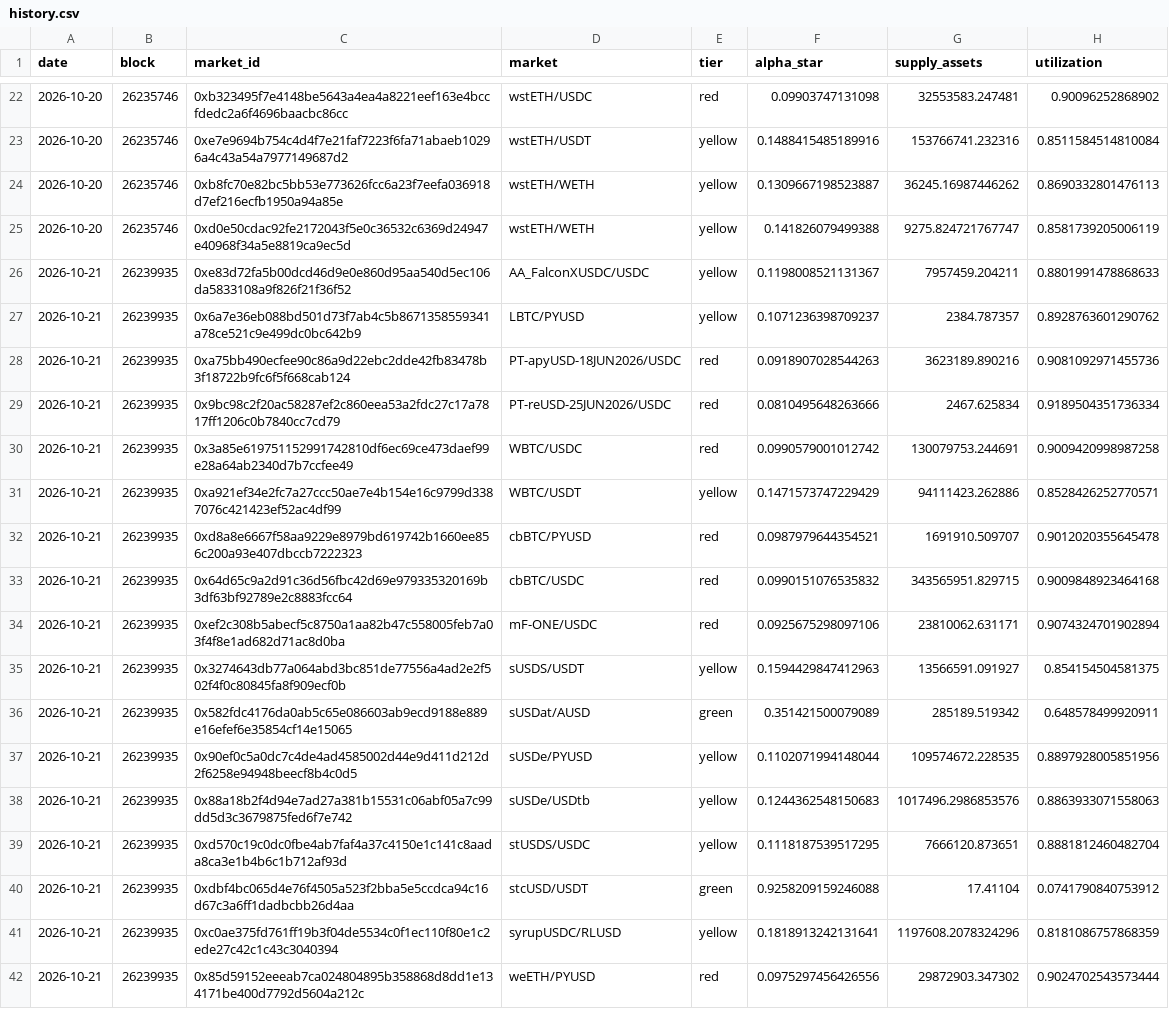
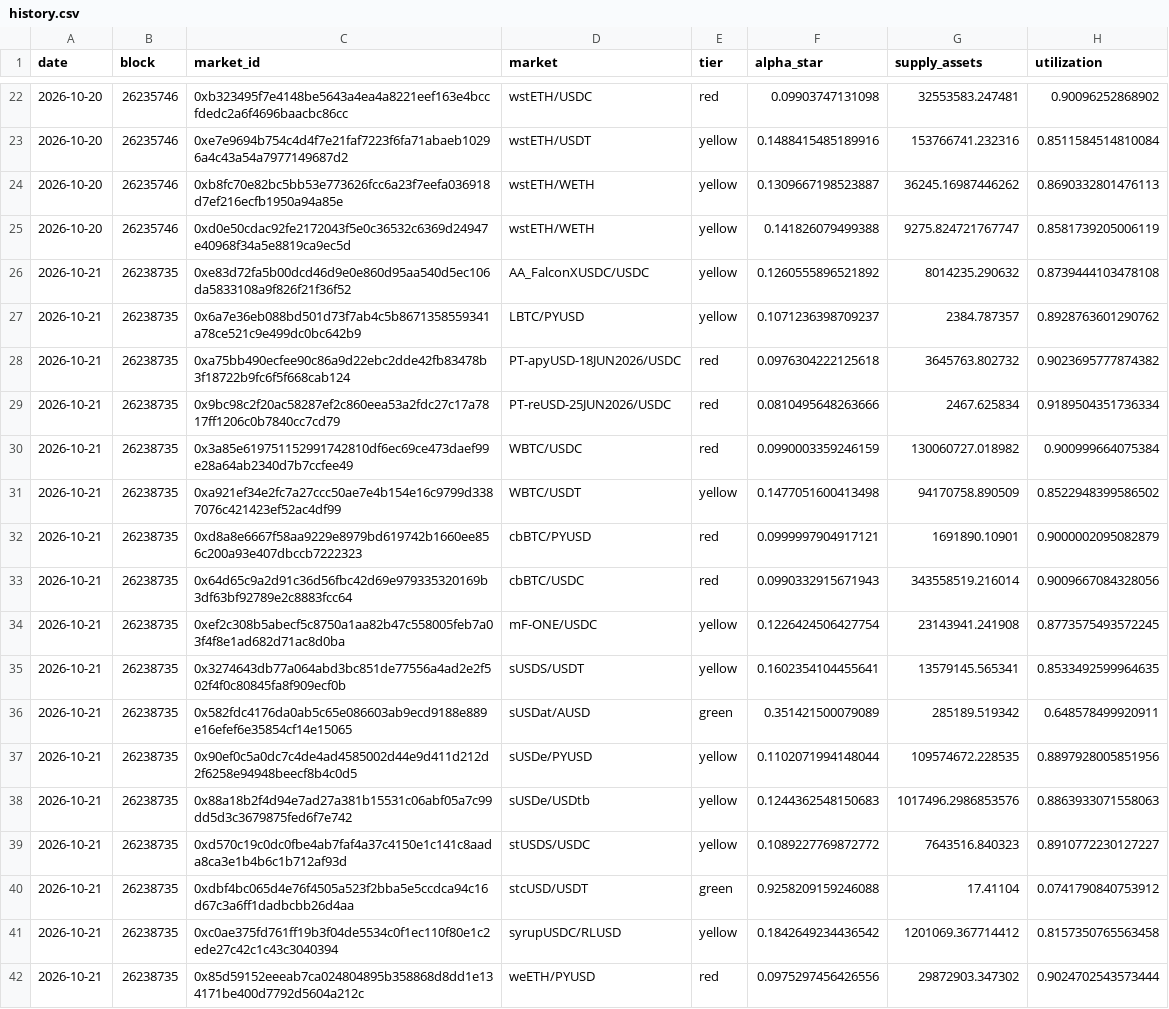
Before and after one commit to paandrighetti/stressMorphoBlue, a CSV file: history.csv, drawn as a sheet; only a part is shown, gaps mark what is left out; the diff covers the shown part only.

```diff
--- a/history.csv
+++ b/history.csv
@@ -25,18 +25,18 @@ date,block,market_id,market,tier,alpha_star,supply_assets,utilization
 2026-10-20,26235746,0xd0e50cdac92fe2172043f5e0c36532c6369d24947e40968f34a5e8819ca9ec5d,wstETH/WETH,yellow,0.141826079499388,9275.824721767747,0.8581739205006119
-2026-10-21,26239935,0xe83d72fa5b00dcd46d9e0e860d95aa540d5ec106da5833108a9f826f21f36f52,AA_FalconXUSDC/USDC,yellow,0.1198008521131367,7957459.204211,0.8801991478868633
-2026-10-21,26239935,0x6a7e36eb088bd501d73f7ab4c5b8671358559341a78ce521c9e499dc0bc642b9,LBTC/PYUSD,yellow,0.1071236398709237,2384.787357,0.8928763601290762
-2026-10-21,26239935,0xa75bb490ecfee90c86a9d22ebc2dde42fb83478b3f18722b9fc6f5f668cab124,PT-apyUSD-18JUN2026/USDC,red,0.0918907028544263,3623189.890216,0.9081092971455736
-2026-10-21,26239935,0x9bc98c2f20ac58287ef2c860eea53a2fdc27c17a7817ff1206c0b7840cc7cd79,PT-reUSD-25JUN2026/USDC,red,0.0810495648263666,2467.625834,0.9189504351736334
-2026-10-21,26239935,0x3a85e619751152991742810df6ec69ce473daef99e28a64ab2340d7b7ccfee49,WBTC/USDC,red,0.0990579001012742,130079753.244691,0.9009420998987258
-2026-10-21,26239935,0xa921ef34e2fc7a27ccc50ae7e4b154e16c9799d3387076c421423ef52ac4df99,WBTC/USDT,yellow,0.1471573747229429,94111423.262886,0.8528426252770571
-2026-10-21,26239935,0xd8a8e6667f58aa9229e8979bd619742b1660ee856c200a93e407dbccb7222323,cbBTC/PYUSD,red,0.0987979644354521,1691910.509707,0.9012020355645478
-2026-10-21,26239935,0x64d65c9a2d91c36d56fbc42d69e979335320169b3df63bf92789e2c8883fcc64,cbBTC/USDC,red,0.0990151076535832,343565951.829715,0.9009848923464168
-2026-10-21,26239935,0xef2c308b5abecf5c8750a1aa82b47c558005feb7a03f4f8e1ad682d71ac8d0ba,mF-ONE/USDC,red,0.0925675298097106,23810062.631171,0.9074324701902894
-2026-10-21,26239935,0x3274643db77a064abd3bc851de77556a4ad2e2f502f4f0c80845fa8f909ecf0b,sUSDS/USDT,yellow,0.1594429847412963,13566591.091927,0.854154504581375
-2026-10-21,26239935,0x582fdc4176da0ab5c65e086603ab9ecd9188e889e16efef6e35854cf14e15065,sUSDat/AUSD,green,0.351421500079089,285189.519342,0.648578499920911
-2026-10-21,26239935,0x90ef0c5a0dc7c4de4ad4585002d44e9d411d212d2f6258e94948beecf8b4c0d5,sUSDe/PYUSD,yellow,0.1102071994148044,109574672.228535,0.8897928005851956
-2026-10-21,26239935,0x88a18b2f4d94e7ad27a381b15531c06abf05a7c99dd5d3c3679875fed6f7e742,sUSDe/USDtb,yellow,0.1244362548150683,1017496.2986853576,0.8863933071558063
-2026-10-21,26239935,0xd570c19c0dc0fbe4ab7faf4a37c4150e1c141c8aada8ca3e1b4b6c1b712af93d,stUSDS/USDC,yellow,0.1118187539517295,7666120.873651,0.8881812460482704
-2026-10-21,26239935,0xdbf4bc065d4e76f4505a523f2bba5e5ccdca94c16d67c3a6ff1dadbcbb26d4aa,stcUSD/USDT,green,0.9258209159246088,17.41104,0.0741790840753912
-2026-10-21,26239935,0xc0ae375fd761ff19b3f04de5534c0f1ec110f80e1c2ede27c42c1c43c3040394,syrupUSDC/RLUSD,yellow,0.1818913242131641,1197608.2078324296,0.8181086757868359
-2026-10-21,26239935,0x85d59152eeeab7ca024804895b358868d8dd1e134171be400d7792d5604a212c,weETH/PYUSD,red,0.0975297456426556,29872903.347302,0.9024702543573444
+2026-10-21,26238735,0xe83d72fa5b00dcd46d9e0e860d95aa540d5ec106da5833108a9f826f21f36f52,AA_FalconXUSDC/USDC,yellow,0.1260555896521892,8014235.290632,0.8739444103478108
+2026-10-21,26238735,0x6a7e36eb088bd501d73f7ab4c5b8671358559341a78ce521c9e499dc0bc642b9,LBTC/PYUSD,yellow,0.1071236398709237,2384.787357,0.8928763601290762
+2026-10-21,26238735,0xa75bb490ecfee90c86a9d22ebc2dde42fb83478b3f18722b9fc6f5f668cab124,PT-apyUSD-18JUN2026/USDC,red,0.0976304222125618,3645763.802732,0.9023695777874382
+2026-10-21,26238735,0x9bc98c2f20ac58287ef2c860eea53a2fdc27c17a7817ff1206c0b7840cc7cd79,PT-reUSD-25JUN2026/USDC,red,0.0810495648263666,2467.625834,0.9189504351736334
+2026-10-21,26238735,0x3a85e619751152991742810df6ec69ce473daef99e28a64ab2340d7b7ccfee49,WBTC/USDC,red,0.0990003359246159,130060727.018982,0.900999664075384
+2026-10-21,26238735,0xa921ef34e2fc7a27ccc50ae7e4b154e16c9799d3387076c421423ef52ac4df99,WBTC/USDT,yellow,0.1477051600413498,94170758.890509,0.8522948399586502
+2026-10-21,26238735,0xd8a8e6667f58aa9229e8979bd619742b1660ee856c200a93e407dbccb7222323,cbBTC/PYUSD,red,0.0999997904917121,1691890.10901,0.9000002095082879
+2026-10-21,26238735,0x64d65c9a2d91c36d56fbc42d69e979335320169b3df63bf92789e2c8883fcc64,cbBTC/USDC,red,0.0990332915671943,343558519.216014,0.9009667084328056
+2026-10-21,26238735,0xef2c308b5abecf5c8750a1aa82b47c558005feb7a03f4f8e1ad682d71ac8d0ba,mF-ONE/USDC,yellow,0.1226424506427754,23143941.241908,0.8773575493572245
+2026-10-21,26238735,0x3274643db77a064abd3bc851de77556a4ad2e2f502f4f0c80845fa8f909ecf0b,sUSDS/USDT,yellow,0.1602354104455641,13579145.565341,0.8533492599964635
+2026-10-21,26238735,0x582fdc4176da0ab5c65e086603ab9ecd9188e889e16efef6e35854cf14e15065,sUSDat/AUSD,green,0.351421500079089,285189.519342,0.648578499920911
+2026-10-21,26238735,0x90ef0c5a0dc7c4de4ad4585002d44e9d411d212d2f6258e94948beecf8b4c0d5,sUSDe/PYUSD,yellow,0.1102071994148044,109574672.228535,0.8897928005851956
+2026-10-21,26238735,0x88a18b2f4d94e7ad27a381b15531c06abf05a7c99dd5d3c3679875fed6f7e742,sUSDe/USDtb,yellow,0.1244362548150683,1017496.2986853576,0.8863933071558063
+2026-10-21,26238735,0xd570c19c0dc0fbe4ab7faf4a37c4150e1c141c8aada8ca3e1b4b6c1b712af93d,stUSDS/USDC,yellow,0.1089227769872772,7643516.840323,0.8910772230127227
+2026-10-21,26238735,0xdbf4bc065d4e76f4505a523f2bba5e5ccdca94c16d67c3a6ff1dadbcbb26d4aa,stcUSD/USDT,green,0.9258209159246088,17.41104,0.0741790840753912
+2026-10-21,26238735,0xc0ae375fd761ff19b3f04de5534c0f1ec110f80e1c2ede27c42c1c43c3040394,syrupUSDC/RLUSD,yellow,0.1842649234436542,1201069.367714412,0.8157350765563458
+2026-10-21,26238735,0x85d59152eeeab7ca024804895b358868d8dd1e134171be400d7792d5604a212c,weETH/PYUSD,red,0.0975297456426556,29872903.347302,0.9024702543573444
```
Also changed, not shown: 28 edited cells elsewhere in this file, actions/2026-10-21.csv, allocations/2026-10-21.csv, 2 other files.
